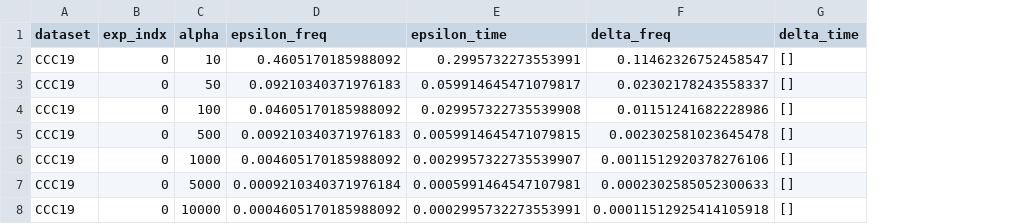
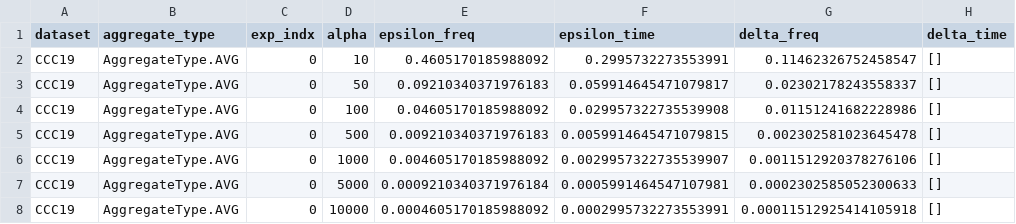
Before and after one commit to Elkoumy/amun, a CSV file: result_log_alpha.csv, drawn as a sheet; the diff names each change by its address in the sheet, - before the commit and + after, or states it on an @@ line.

```diff
--- a/result_log_alpha.csv
+++ b/result_log_alpha.csv
+column B (aggregate_type), rows 2-8: all AggregateType.AVG
```
Also changed, not shown: result_log_delta.csv, 1 other file.
